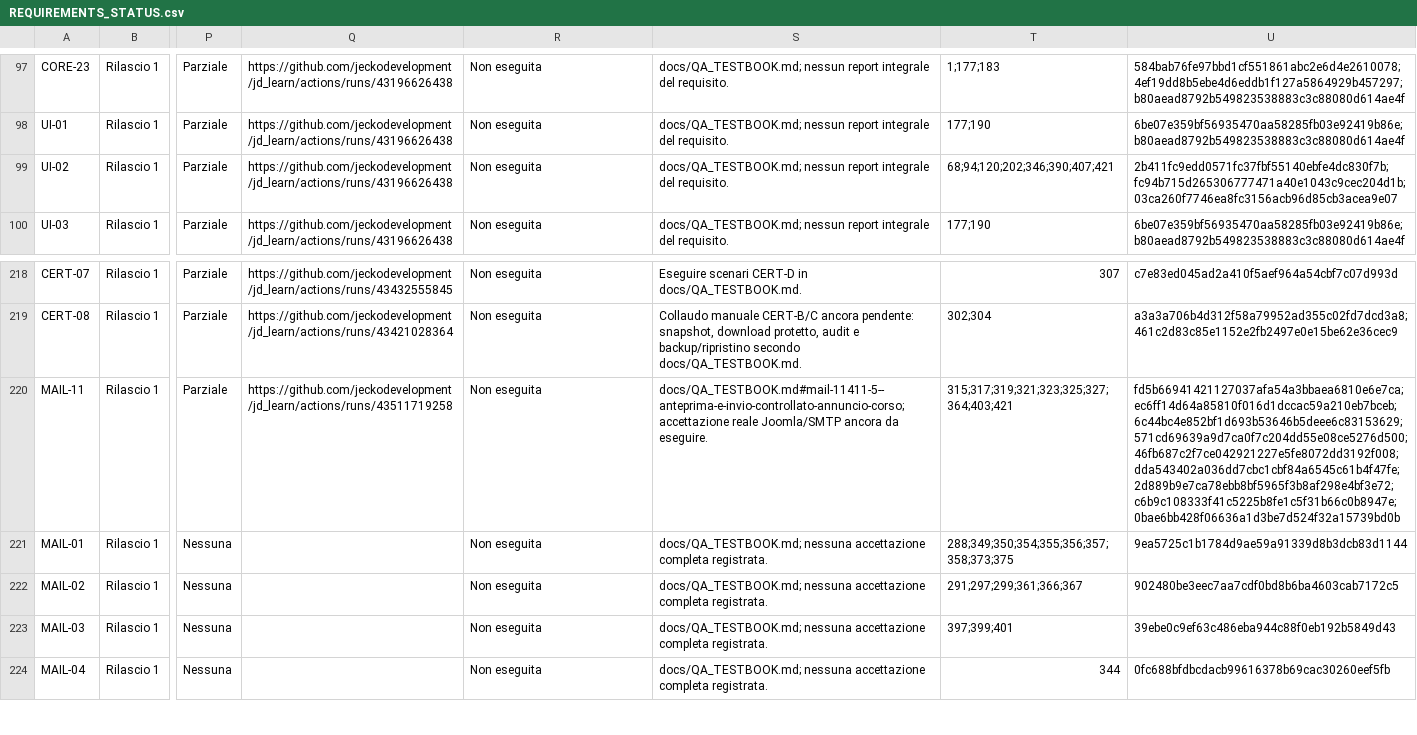
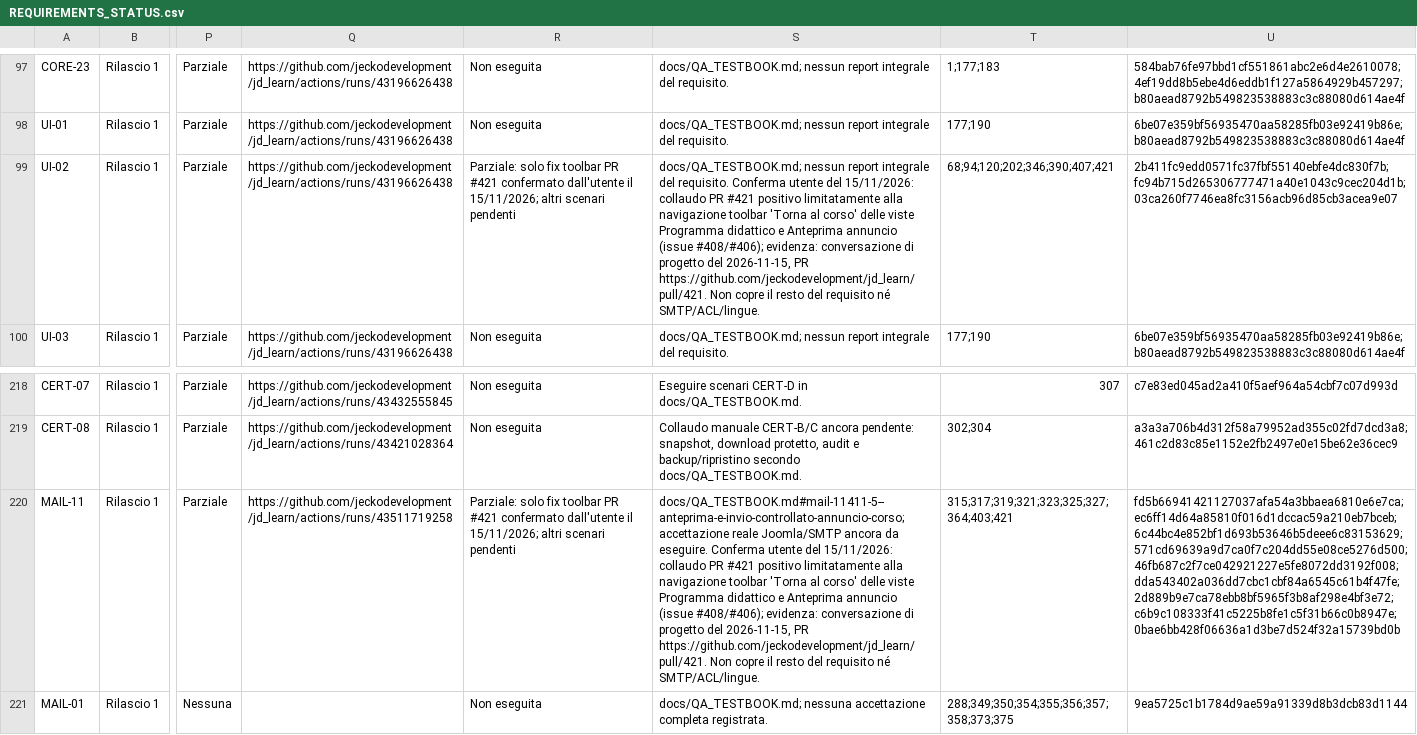
Before and after one commit to jeckodevelopment/jd_learn, a CSV file: docs/REQUIREMENTS_STATUS.csv, drawn as a sheet; only a part is shown, gaps mark what is left out; the shorter side is filled out with more unchanged rows; the diff names each change by its address in the sheet, - before the commit and + after, or states it on an @@ line.

Commit message:
docs(requirements): record partial Joomla acceptance of #421 for UI-02 and MAIL-11

```diff
--- a/docs/REQUIREMENTS_STATUS.csv
+++ b/docs/REQUIREMENTS_STATUS.csv
-R99: Non eseguita
+R99: Parziale: solo fix toolbar PR #421 confermato dall'utente il 15/11/2026; altri scenari pendenti
-S99: …del requisito.
+S99: …del requisito. Conferma utente del 15/11/2026: collaudo PR #421 positivo limitatamente alla navigazione toolbar 'Torna al corso' delle viste Programma didattico e Anteprima annuncio (issue #408/#406); evidenza: conversazione di progetto del 2026-11-15, PR https://github.com/jeckodevelopment/jd_learn/pull/421. Non copre il resto del requisito né SMTP/ACL/lingue.
-R220: Non eseguita
+R220: Parziale: solo fix toolbar PR #421 confermato dall'utente il 15/11/2026; altri scenari pendenti
-S220: …da eseguire.
+S220: …da eseguire. Conferma utente del 15/11/2026: collaudo PR #421 positivo limitatamente alla navigazione toolbar 'Torna al corso' delle viste Programma didattico e Anteprima annuncio (issue #408/#406); evidenza: conversazione di progetto del 2026-11-15, PR https://github.com/jeckodevelopment/jd_learn/pull/421. Non copre il resto del requisito né SMTP/ACL/lingue.
```
